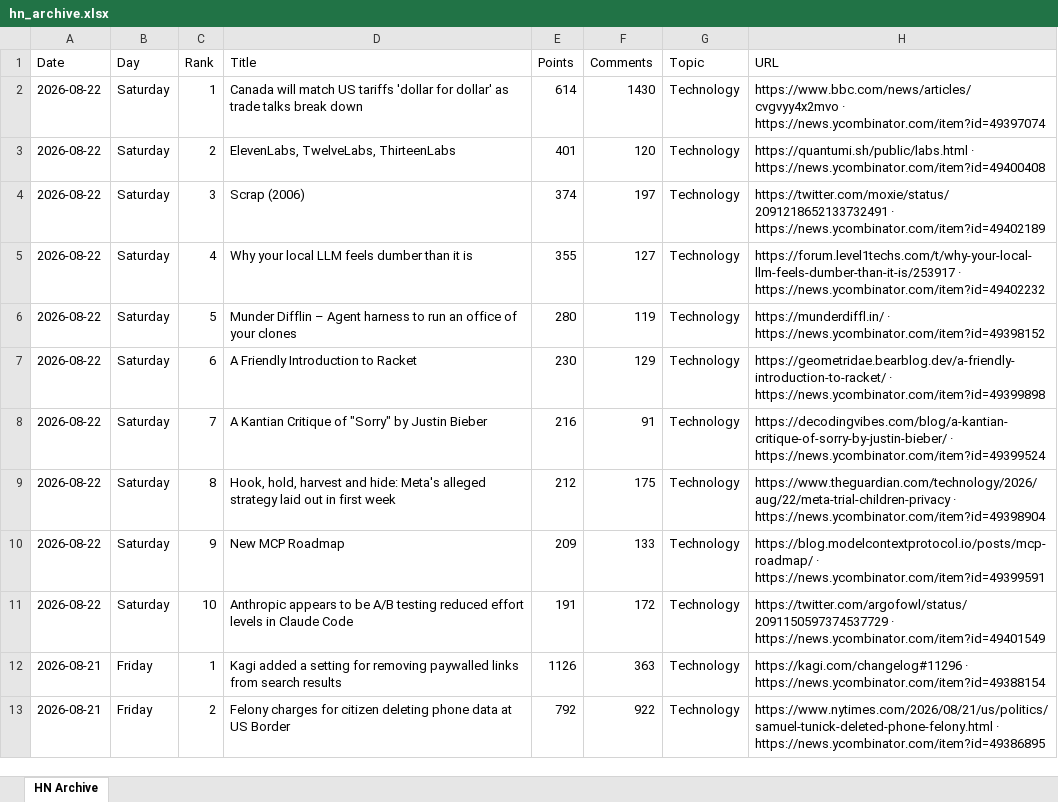
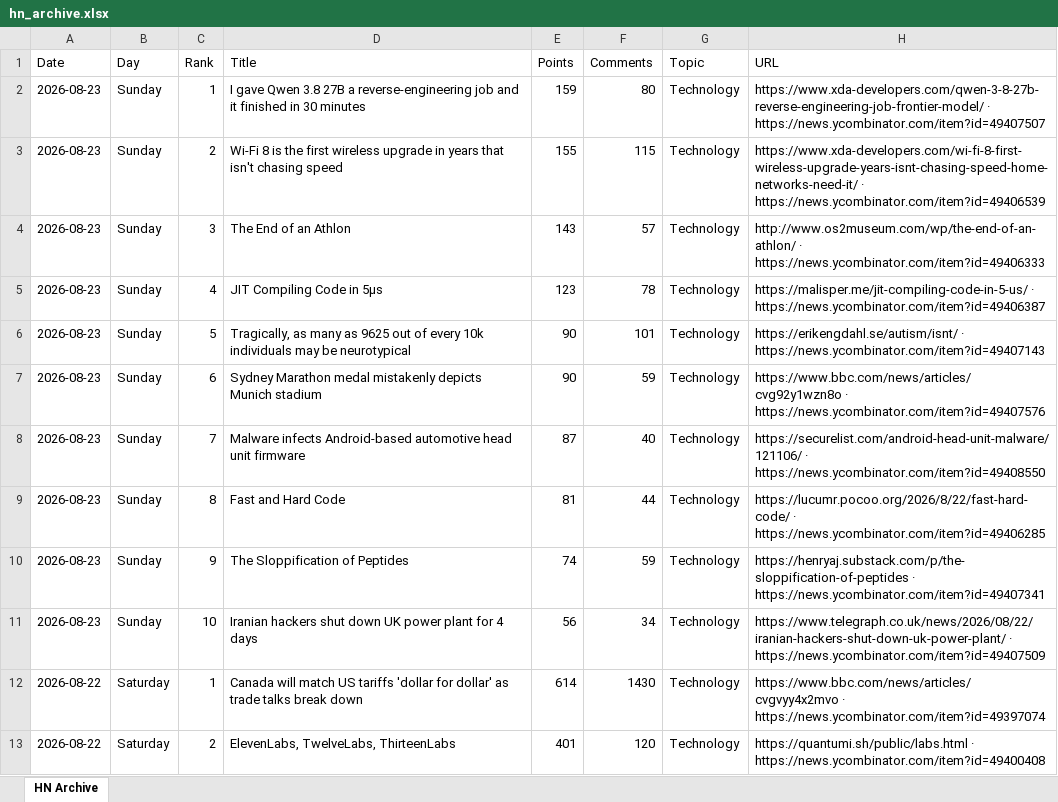
Before and after one commit to hankang156-eng/daily-digest, an Excel workbook: data/hn/hn_archive.xlsx, sheet HN Archive, drawn as a sheet; only a part is shown; the shorter side is filled out with more unchanged rows; values as stored, in another font and other column widths than the file's, no borders; the diff names each change by its address in the sheet, - before the commit and + after, or states it on an @@ line.

```diff
--- a/data/hn/hn_archive.xlsx (sheet HN Archive)
+++ b/data/hn/hn_archive.xlsx (sheet HN Archive)
+row 2: 2026-08-23 | Sunday | 1 | I gave Qwen 3.8 27B a reverse-engineering job and it finished in 30 minutes | 159 | 80 | Technology | https://www.xda-developers.com/qwen-3-8-27b-reverse-engineering-job-frontier-model/ · https://news.ycombinator.com/item?id=49407507
+row 3: 2026-08-23 | Sunday | 2 | Wi-Fi 8 is the first wireless upgrade in years that isn't chasing speed | 155 | 115 | Technology | https://www.xda-developers.com/wi-fi-8-first-wireless-upgrade-years-isnt-chasing-speed-home-networks-need-it/ · https://news.ycombinator.com/item?id=49406539
+row 4: 2026-08-23 | Sunday | 3 | The End of an Athlon | 143 | 57 | Technology | http://www.os2museum.com/wp/the-end-of-an-athlon/ · https://news.ycombinator.com/item?id=49406333
+row 5: 2026-08-23 | Sunday | 4 | JIT Compiling Code in 5μs | 123 | 78 | Technology | https://malisper.me/jit-compiling-code-in-5-us/ · https://news.ycombinator.com/item?id=49406387
+row 6: 2026-08-23 | Sunday | 5 | Tragically, as many as 9625 out of every 10k individuals may be neurotypical | 90 | 101 | Technology | https://erikengdahl.se/autism/isnt/ · https://news.ycombinator.com/item?id=49407143
+row 7: 2026-08-23 | Sunday | 6 | Sydney Marathon medal mistakenly depicts Munich stadium | 90 | 59 | Technology | https://www.bbc.com/news/articles/cvg92y1wzn8o · https://news.ycombinator.com/item?id=49407576
+row 8: 2026-08-23 | Sunday | 7 | Malware infects Android-based automotive head unit firmware | 87 | 40 | Technology | https://securelist.com/android-head-unit-malware/121106/ · https://news.ycombinator.com/item?id=49408550
+row 9: 2026-08-23 | Sunday | 8 | Fast and Hard Code | 81 | 44 | Technology | https://lucumr.pocoo.org/2026/8/22/fast-hard-code/ · https://news.ycombinator.com/item?id=49406285
+row 10: 2026-08-23 | Sunday | 9 | The Sloppification of Peptides | 74 | 59 | Technology | https://henryaj.substack.com/p/the-sloppification-of-peptides · https://news.ycombinator.com/item?id=49407341
+row 11: 2026-08-23 | Sunday | 10 | Iranian hackers shut down UK power plant for 4 days | 56 | 34 | Technology | https://www.telegraph.co.uk/news/2026/08/22/iranian-hackers-shut-down-uk-power-plant/ · https://news.ycombinator.com/item?id=49407509
```
Also changed, not shown: data/digest_archives/dd_archive.xlsx, 9 other files.
